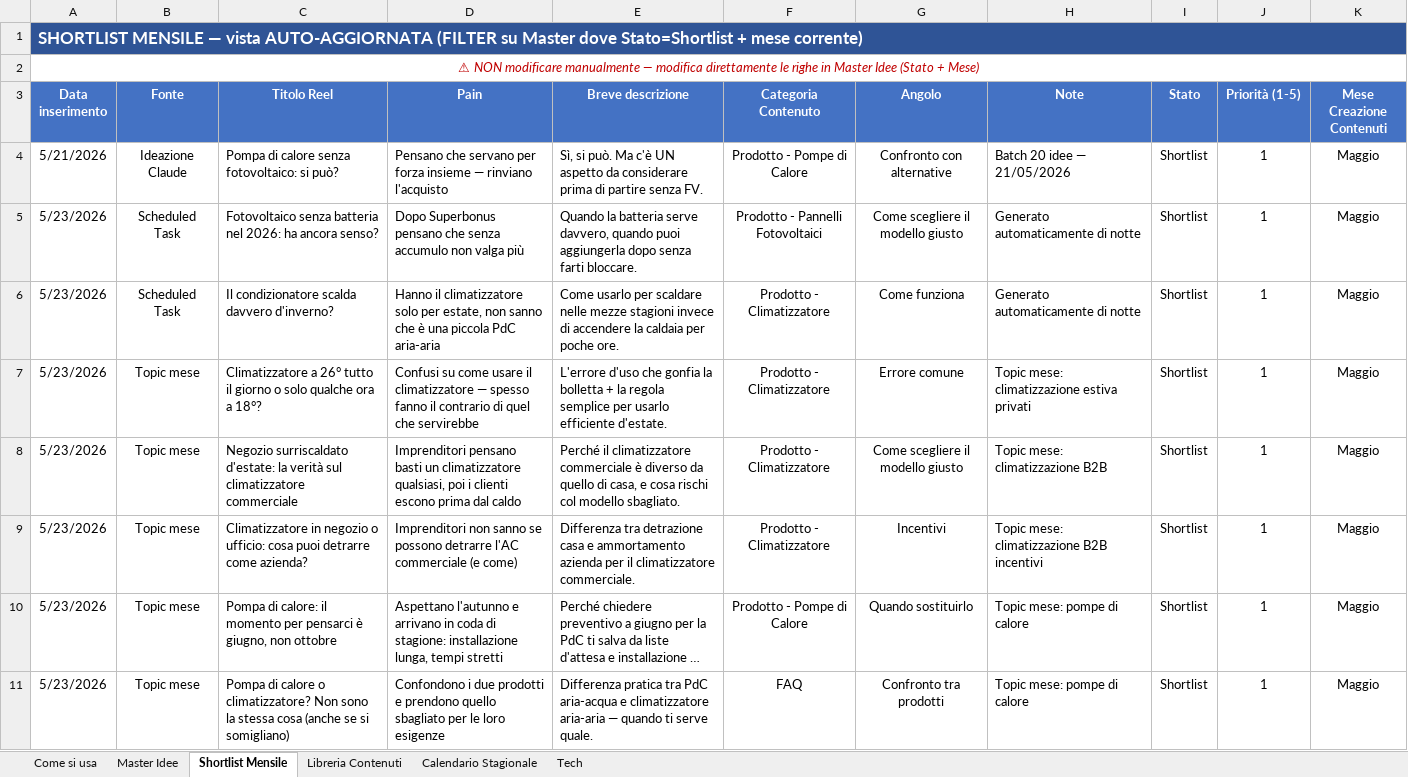
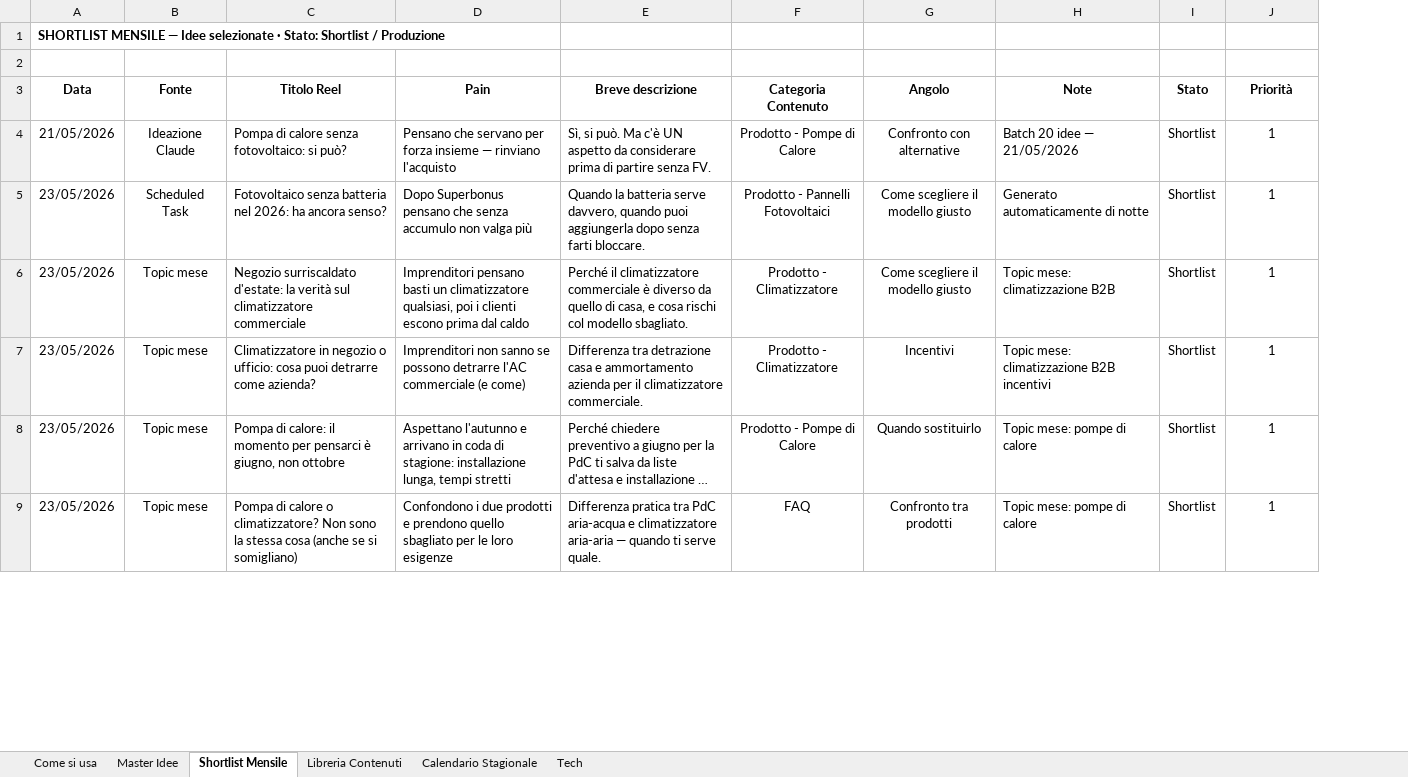
Before and after one commit to DavideRoss99/Solare_Italiano, an Excel workbook: Social/01_Tracker/Solare_Italiano_Content_System.xlsx, sheet Shortlist Mensile, drawn as a sheet; only a part is shown; long unchanged cells end in …; values as stored, in another font and other column widths than the file's, no borders; removed rows and columns are numbered as before the commit, all else as after; the diff names each change by its address in the sheet, - before the commit and + after, or states it on an @@ line.

```diff
--- a/Social/01_Tracker/Solare_Italiano_Content_System.xlsx (sheet Shortlist Mensile)
+++ b/Social/01_Tracker/Solare_Italiano_Content_System.xlsx (sheet Shortlist Mensile)
-column A (Data inserimento), rows 1-2: SHORTLIST MENSILE — vista AUTO-AGGIORNATA (FILTER su Master dove Stato=Shortlist + mese corrente) | ⚠ NON modificare manualmente — modifica direttamente le righe in Master Idee (Stato + Mese); rows 4-5: 5/21/2026 | 5/23/2026; rows 8-11: all 5/23/2026
+column A (Data), row 1: SHORTLIST MENSILE — Idee selezionate · Stato: Shortlist / Produzione; rows 4-9: 21/05/2026 | 23/05/2026 | 23/05/2026 | 23/05/2026 | 23/05/2026 | 23/05/2026
-column K (Mese Creazione Contenuti), rows 4-5: Maggio | Maggio; rows 8-11: all Maggio
@@ B3:J3 fill: #4472C4 → none, text colour: #FFFFFF → black @@
-J3: Priorità (1-5)
+J3: Priorità
-row 6: 5/23/2026 | Scheduled Task | Il condizionatore scalda davvero d'inverno? | Hanno il climatizzatore solo per estate, non sanno che è una piccola PdC aria-aria | Come usarlo per scaldare nelle mezze stagioni invece di accendere la caldaia per poche ore. | Prodotto - Climatizzatore | Come funziona | Generato automaticamente di notte | Shortlist | 1 | Maggio
-row 7: 5/23/2026 | Topic mese | Climatizzatore a 26° tutto il giorno o solo qualche ora a 18°? | Confusi su come usare il climatizzatore — spesso fanno il contrario di quel che servirebbe | L'errore d'uso che gonfia la bolletta + la regola semplice per usarlo efficiente d'estate. | Prodotto - Climatizzatore | Errore comune | Topic mese: climatizzazione estiva privati | Shortlist | 1 | Maggio
```
Also changed, not shown: sheet Master Idee, sheet Libreria Contenuti, hidden cells, 1 other file.
